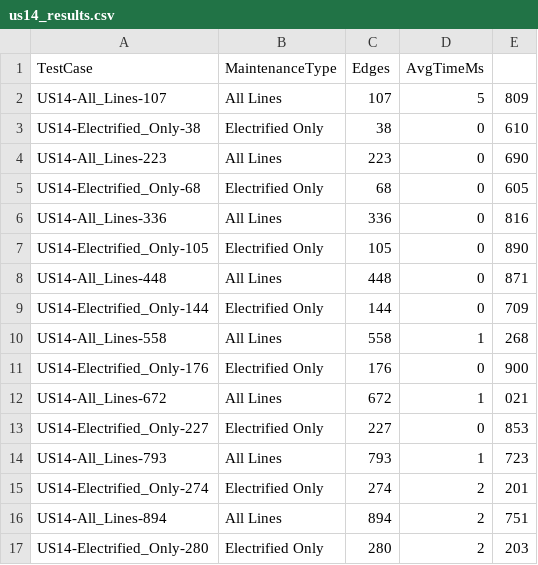
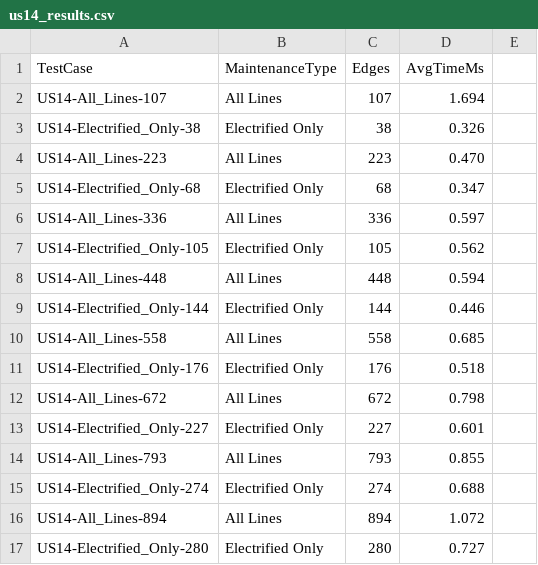
Before and after one commit to ivasduarte/all-aboard, a CSV file: us14_results.csv, drawn as a sheet; only a part is shown; the diff covers the shown part only.

```diff
--- a/us14_results.csv
+++ b/us14_results.csv
@@ -1,17 +1,17 @@
 TestCase,MaintenanceType,Edges,AvgTimeMs
-US14-All_Lines-107,All Lines,107,5,809
-US14-Electrified_Only-38,Electrified Only,38,0,610
-US14-All_Lines-223,All Lines,223,0,690
-US14-Electrified_Only-68,Electrified Only,68,0,605
-US14-All_Lines-336,All Lines,336,0,816
-US14-Electrified_Only-105,Electrified Only,105,0,890
-US14-All_Lines-448,All Lines,448,0,871
-US14-Electrified_Only-144,Electrified Only,144,0,709
-US14-All_Lines-558,All Lines,558,1,268
-US14-Electrified_Only-176,Electrified Only,176,0,900
-US14-All_Lines-672,All Lines,672,1,021
-US14-Electrified_Only-227,Electrified Only,227,0,853
-US14-All_Lines-793,All Lines,793,1,723
-US14-Electrified_Only-274,Electrified Only,274,2,201
-US14-All_Lines-894,All Lines,894,2,751
-US14-Electrified_Only-280,Electrified Only,280,2,203
+US14-All_Lines-107,All Lines,107,1.694
+US14-Electrified_Only-38,Electrified Only,38,0.326
+US14-All_Lines-223,All Lines,223,0.470
+US14-Electrified_Only-68,Electrified Only,68,0.347
+US14-All_Lines-336,All Lines,336,0.597
+US14-Electrified_Only-105,Electrified Only,105,0.562
+US14-All_Lines-448,All Lines,448,0.594
+US14-Electrified_Only-144,Electrified Only,144,0.446
+US14-All_Lines-558,All Lines,558,0.685
+US14-Electrified_Only-176,Electrified Only,176,0.518
+US14-All_Lines-672,All Lines,672,0.798
+US14-Electrified_Only-227,Electrified Only,227,0.601
+US14-All_Lines-793,All Lines,793,0.855
+US14-Electrified_Only-274,Electrified Only,274,0.688
+US14-All_Lines-894,All Lines,894,1.072
+US14-Electrified_Only-280,Electrified Only,280,0.727
```
Also changed, not shown: 88 edited cells elsewhere in this file, us13_results.csv, 7 other files.
